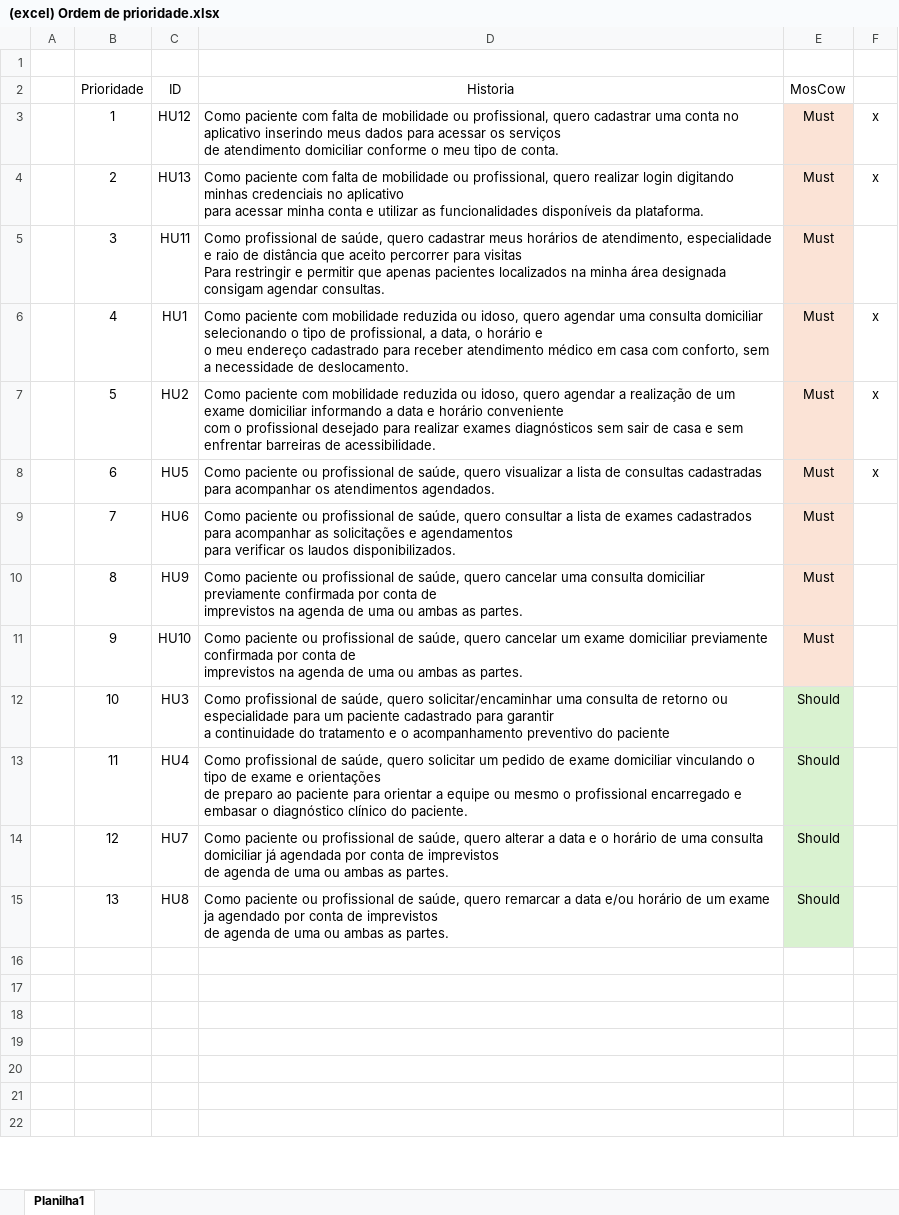
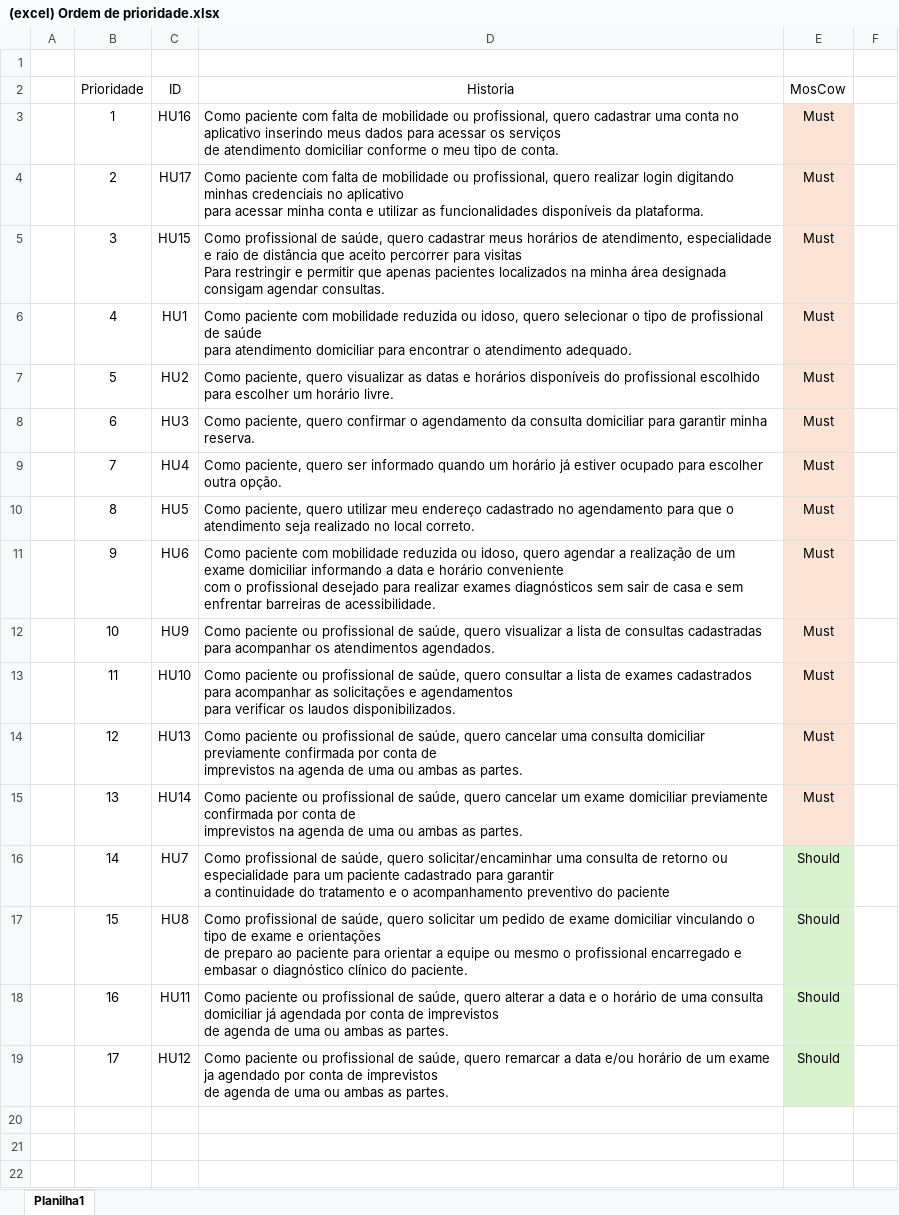
Before and after one commit to PCunh/CloseCare-GEST.PROJ.SOFT, an Excel workbook: Close Care/(excel) Ordem de prioridade.xlsx, sheet Planilha1, drawn as a sheet; only a part is shown; the shorter side is filled out with more unchanged rows; values as stored, in another font and other column widths than the file's, no borders; table styles not drawn; addresses are those after the commit; ↵ is a line break in a cell; the diff covers the shown part only; the diff names each change by its address in the sheet, - before the commit and + after, or states it on an @@ line.

Commit message:
quebrei o epico HU1

```diff
--- a/Close Care/(excel) Ordem de prioridade.xlsx (sheet Planilha1)
+++ b/Close Care/(excel) Ordem de prioridade.xlsx (sheet Planilha1)
-C3: HU12
+C3: HU16
-F3:F4: x
+F3:F4: (empty)
-C4: HU13
+C4: HU17
-C5: HU11
+C5: HU15
-D6: …idoso, quero agendar uma consulta domiciliar selecionando o tipo de profissional, a data, o horário e ↵ o meu endereço cadastrado para receber atendimento médico em casa com conforto, sem a necessidade de deslocamento.
+D6: …idoso, quero selecionar o tipo de profissional de saúde ↵ para atendimento domiciliar para encontrar o atendimento adequado.
-F6:F8: x
+F6:F8: (empty)
-D7: Como paciente com mobilidade reduzida ou idoso, quero agendar a realização de um exame domiciliar informando a data e horário conveniente ↵ com o profissional desejado para realizar exames diagnósticos sem sair de casa e sem enfrentar barreiras de acessibilidade.
+D7: Como paciente, quero visualizar as datas e horários disponíveis do profissional escolhido para escolher um horário livre.
-C8: HU5
+C8: HU3
-D8: Como paciente ou profissional de saúde, quero visualizar a lista de consultas cadastradas para acompanhar os atendimentos agendados.
+D8: Como paciente, quero confirmar o agendamento da consulta domiciliar para garantir minha reserva.
-C9: HU6
+C9: HU4
-D9: Como paciente ou profissional de saúde, quero consultar a lista de exames cadastrados para acompanhar as solicitações e agendamentos ↵ para verificar os laudos disponibilizados.
+D9: Como paciente, quero ser informado quando um horário já estiver ocupado para escolher outra opção.
-C10: HU9
+C10: HU5
-D10: Como paciente ou profissional de saúde, quero cancelar uma consulta domiciliar previamente confirmada por conta de ↵ imprevistos na agenda de uma ou ambas as partes.
+D10: Como paciente, quero utilizar meu endereço cadastrado no agendamento para que o atendimento seja realizado no local correto.
-C11: HU10
+C11: HU6
-D11: Como paciente ou profissional de saúde, quero cancelar um exame domiciliar previamente confirmada por conta de ↵ imprevistos na agenda de uma ou ambas as partes.
+D11: Como paciente com mobilidade reduzida ou idoso, quero agendar a realização de um exame domiciliar informando a data e horário conveniente ↵ com o profissional desejado para realizar exames diagnósticos sem sair de casa e sem enfrentar barreiras de acessibilidade.
+row 12:  | 10 | HU9 | Como paciente ou profissional de saúde, quero visualizar a lista de consultas cadastradas para acompanhar os atendimentos agendados. | Must
+row 13:  | 11 | HU10 | Como paciente ou profissional de saúde, quero consultar a lista de exames cadastrados para acompanhar as solicitações e agendamentos ↵ para verificar os laudos disponibilizados. | Must
+row 14:  | 12 | HU13 | Como paciente ou profissional de saúde, quero cancelar uma consulta domiciliar previamente confirmada por conta de ↵ imprevistos na agenda de uma ou ambas as partes. | Must
+row 15:  | 13 | HU14 | Como paciente ou profissional de saúde, quero cancelar um exame domiciliar previamente confirmada por conta de ↵ imprevistos na agenda de uma ou ambas as partes. | Must
-B16: 10
+B16: 14
-C16: HU3
+C16: HU7
-B17: 11
+B17: 15
-C17: HU4
+C17: HU8
-B18: 12
+B18: 16
-C18: HU7
+C18: HU11
-B19: 13
+B19: 17
-C19: HU8
+C19: HU12
```
Also changed, not shown: 5 removed rows, 4 edited cells and cell formats elsewhere in this sheet.
